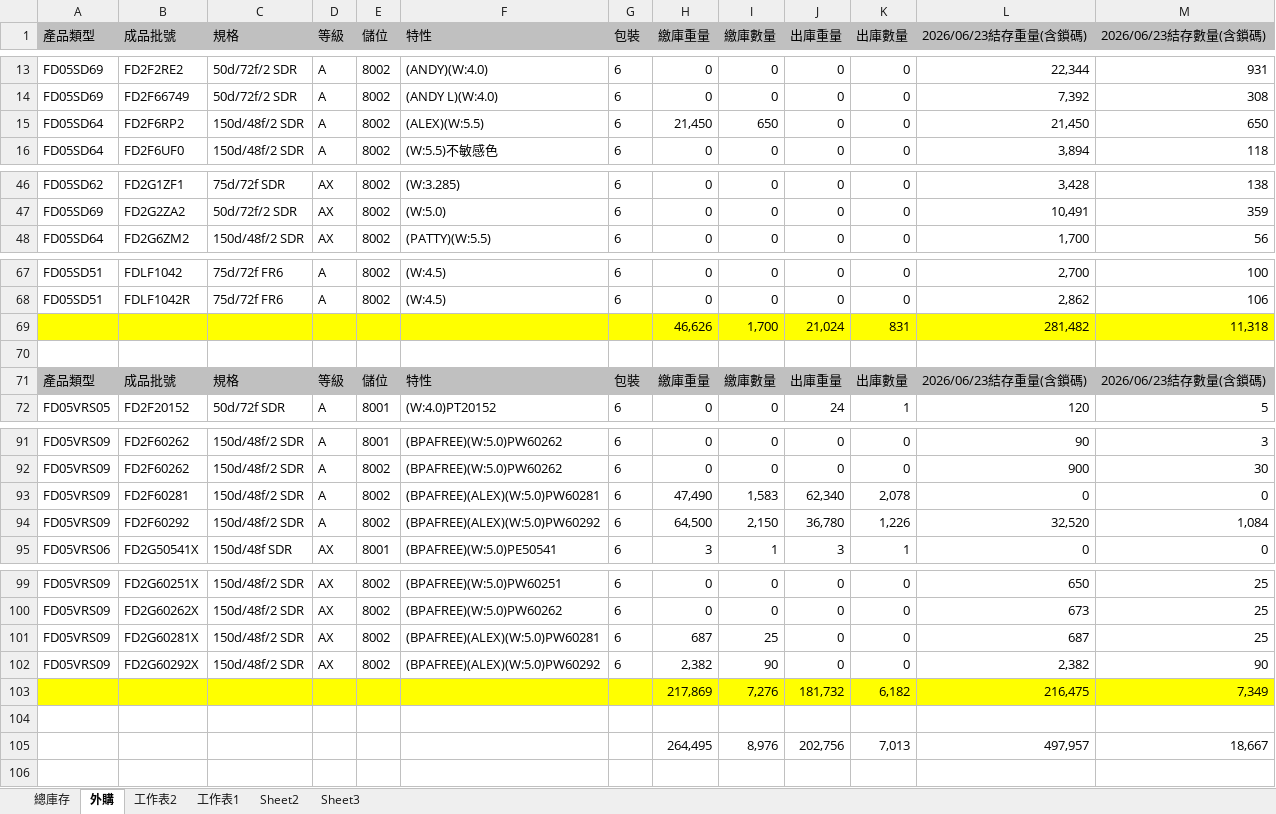
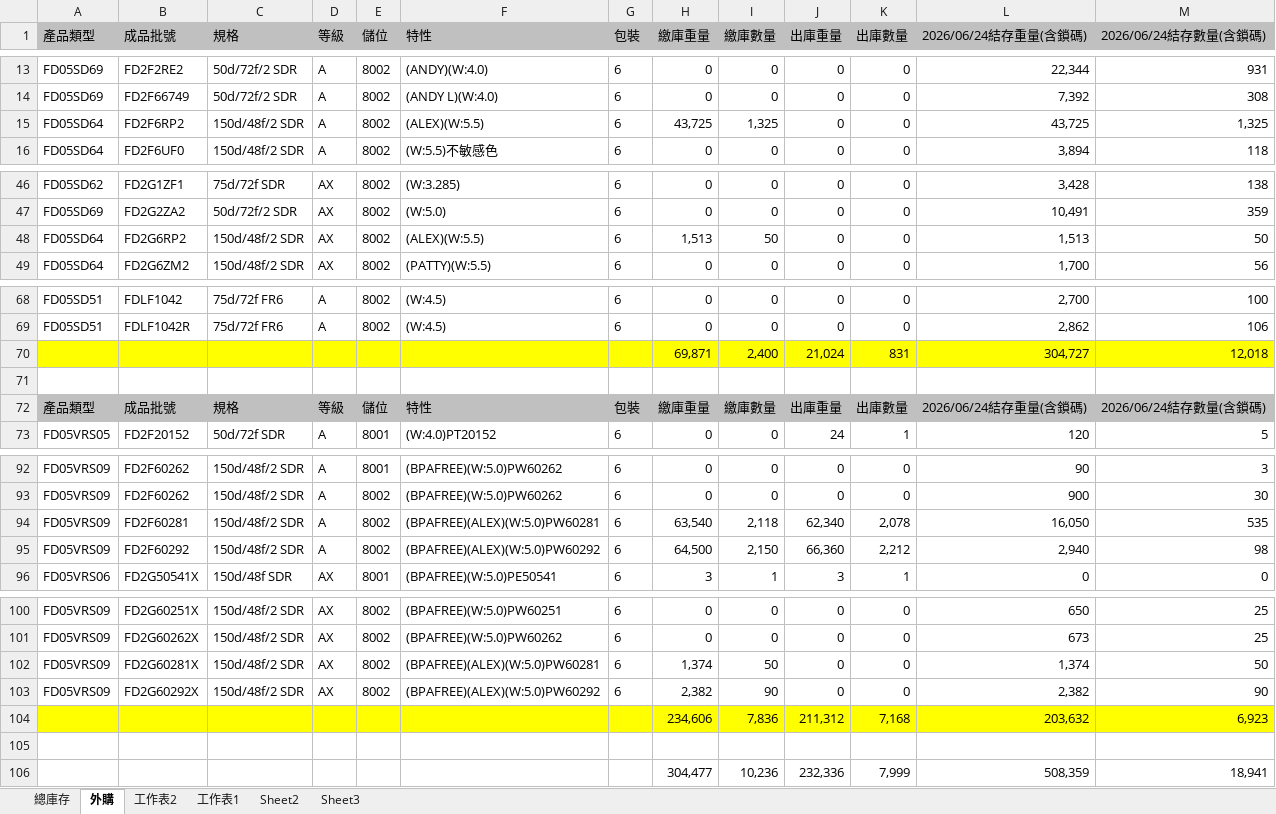
Before and after one commit to blaze0207/product-schedule, an Excel workbook: 每日-最新庫存(DTY-LISA).xlsx, sheet 外購, drawn as a sheet; only a part is shown, gaps mark what is left out; values as stored, in another font and other column widths than the file's, no borders; removed rows and columns are numbered as before the commit, all else as after; the diff covers the shown part only; the diff names each change by its address in the sheet, - before the commit and + after, or states it on an @@ line.

```diff
--- a/每日-最新庫存(DTY-LISA).xlsx (sheet 外購)
+++ b/每日-最新庫存(DTY-LISA).xlsx (sheet 外購)
-L1: 2026/06/23結存重量(含鎖碼)
+L1: 2026/06/24結存重量(含鎖碼)
-M1: 2026/06/23結存數量(含鎖碼)
+M1: 2026/06/24結存數量(含鎖碼)
-H15 (繳庫重量): 21,450
+H15 (繳庫重量): 43,725
-I15 (繳庫數量): 650
+I15 (繳庫數量): 1,325
-L15 (2026/06/24結存重量(含鎖碼)): 21,450
+L15 (2026/06/24結存重量(含鎖碼)): 43,725
-M15 (2026/06/24結存數量(含鎖碼)): 650
+M15 (2026/06/24結存數量(含鎖碼)): 1,325
+row 48: FD05SD64 | FD2G6RP2 | 150d/48f/2 SDR | AX | 8002 | (ALEX)(W:5.5) | 6 | 1,513 | 50 | 0 | 0 | 1,513 | 50
-row 69:  |  |  |  |  |  |  | 46,626 | 1,700 | 21,024 | 831 | 281,482 | 11,318
+row 70:  |  |  |  |  |  |  | 69,871 | 2,400 | 21,024 | 831 | 304,727 | 12,018
-L72 (2026/06/24結存重量(含鎖碼)): 2026/06/23結存重量(含鎖碼)
+L72 (2026/06/24結存重量(含鎖碼)): 2026/06/24結存重量(含鎖碼)
-M72 (2026/06/24結存數量(含鎖碼)): 2026/06/23結存數量(含鎖碼)
+M72 (2026/06/24結存數量(含鎖碼)): 2026/06/24結存數量(含鎖碼)
-H94 (繳庫重量): 47,490
+H94 (繳庫重量): 63,540
-I94 (繳庫數量): 1,583
+I94 (繳庫數量): 2,118
-L94 (2026/06/24結存重量(含鎖碼)): 0
+L94 (2026/06/24結存重量(含鎖碼)): 16,050
-M94 (2026/06/24結存數量(含鎖碼)): 0
+M94 (2026/06/24結存數量(含鎖碼)): 535
-J95 (出庫重量): 36,780
+J95 (出庫重量): 66,360
-K95 (出庫數量): 1,226
+K95 (出庫數量): 2,212
-L95 (2026/06/24結存重量(含鎖碼)): 32,520
+L95 (2026/06/24結存重量(含鎖碼)): 2,940
-M95 (2026/06/24結存數量(含鎖碼)): 1,084
+M95 (2026/06/24結存數量(含鎖碼)): 98
-H102 (繳庫重量): 687
+H102 (繳庫重量): 1,374
-I102 (繳庫數量): 25
+I102 (繳庫數量): 50
-L102 (2026/06/24結存重量(含鎖碼)): 687
+L102 (2026/06/24結存重量(含鎖碼)): 1,374
-M102 (2026/06/24結存數量(含鎖碼)): 25
+M102 (2026/06/24結存數量(含鎖碼)): 50
-row 103:  |  |  |  |  |  |  | 217,869 | 7,276 | 181,732 | 6,182 | 216,475 | 7,349
+row 104:  |  |  |  |  |  |  | 234,606 | 7,836 | 211,312 | 7,168 | 203,632 | 6,923
-row 105:  |  |  |  |  |  |  | 264,495 | 8,976 | 202,756 | 7,013 | 497,957 | 18,667
+row 106:  |  |  |  |  |  |  | 304,477 | 10,236 | 232,336 | 7,999 | 508,359 | 18,941
```
Also changed, not shown: 4 edited cells elsewhere in this sheet, sheet 總庫存, DTY Jun26產銷260617-1200+500+100_clear.xlsx, 絲八科-庫存表115.06.xlsx, 2 other files.
